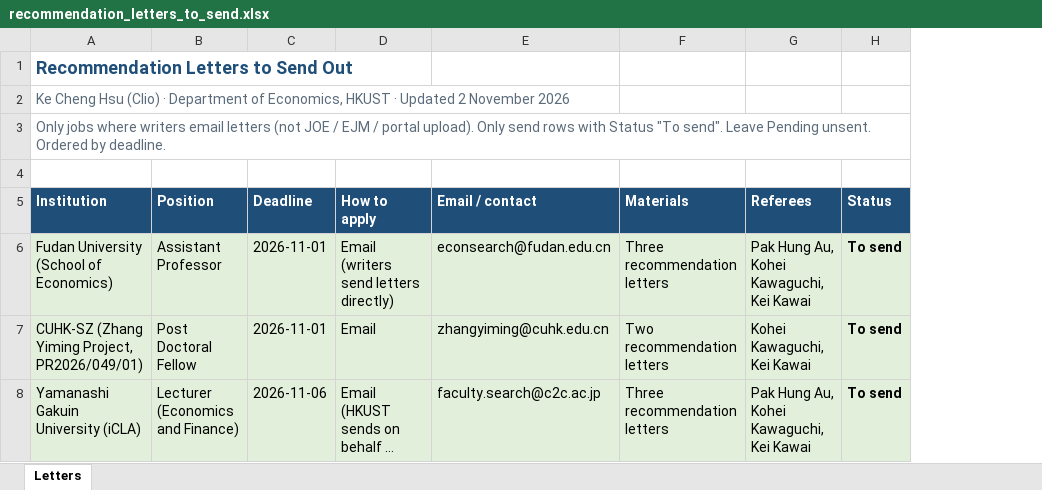
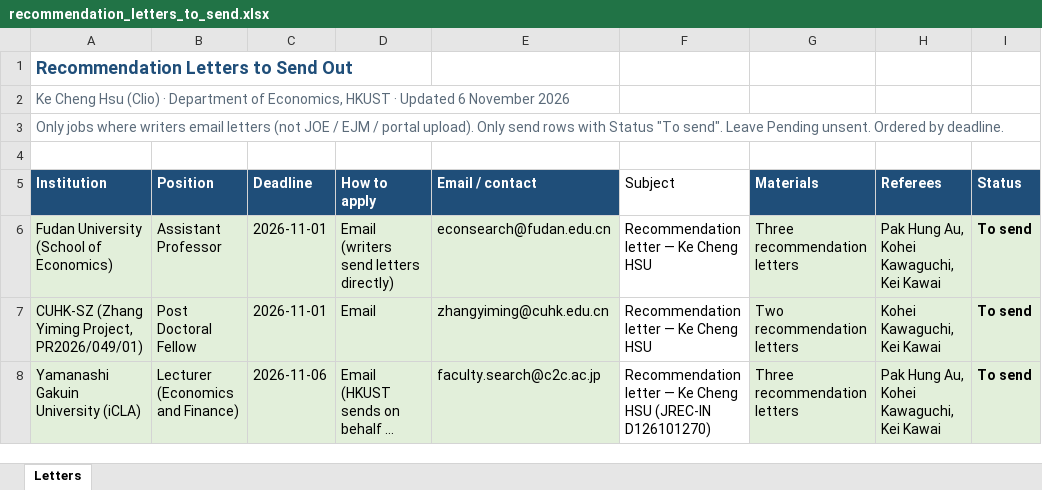
Before and after one commit to cliohsu1997/cliohsu1997.github.io, an Excel workbook: application/recommendation_letters_to_send.xlsx, sheet Letters, drawn as a sheet; only a part is shown; long unchanged cells end in …; values as stored, in another font and other column widths than the file's, no borders; the diff covers the shown part only; the diff names each change by its address in the sheet, - before the commit and + after, or states it on an @@ line.

Commit message:
Order the application list by deadline, add a Subject column for recommendation-letter emails, and record SWUFE RIEM, Tsinghua SEM, Wenzhou-Kean, and ZUEL School of Economics.

```diff
--- a/application/recommendation_letters_to_send.xlsx (sheet Letters)
+++ b/application/recommendation_letters_to_send.xlsx (sheet Letters)
+column F (Subject), rows 6-8: Recommendation letter — Ke Cheng HSU | Recommendation letter — Ke Cheng HSU | Recommendation letter — Ke Cheng HSU (JREC-IN D126101270)
-A2 (Institution): …· Updated 2 November 2026
+A2 (Institution): …· Updated 6 November 2026
```
Also changed, not shown: 3 added rows elsewhere in this sheet, 9 other files.
